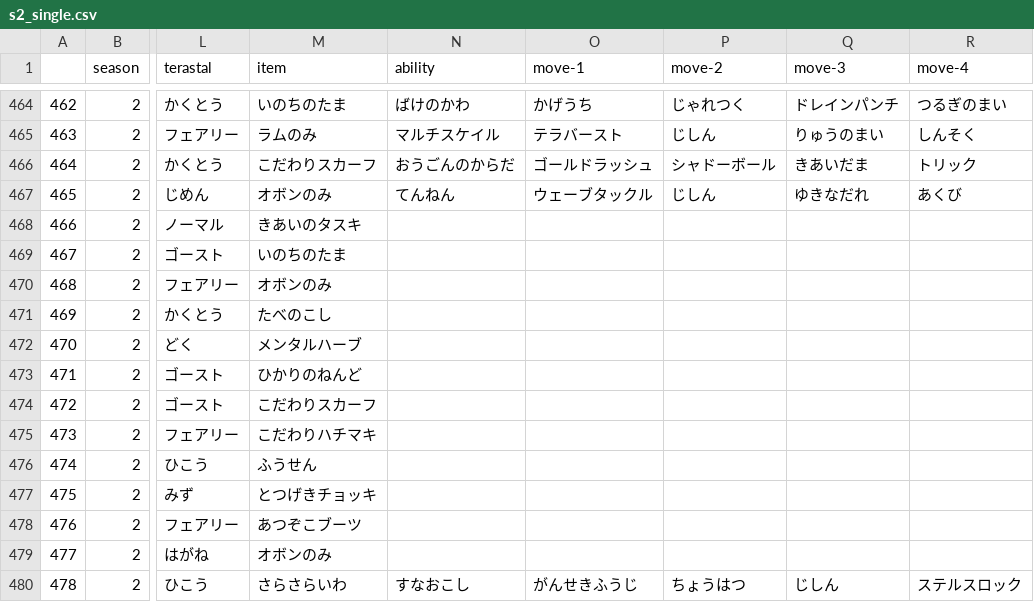
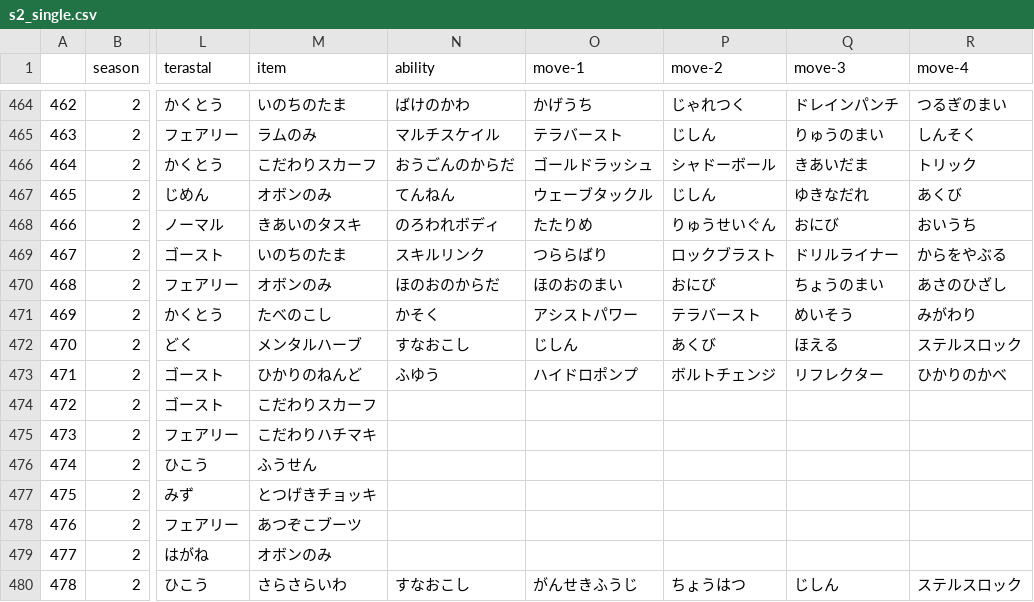
Before and after one commit to tmwork1/pokeranker_SV, a CSV file: output/team/s2_single.csv, drawn as a sheet; only a part is shown, gaps mark what is left out; the diff names each change by its address in the sheet, - before the commit and + after, or states it on an @@ line.

```diff
--- a/output/team/s2_single.csv
+++ b/output/team/s2_single.csv
-N468 (ability): (empty)
+N468 (ability): のろわれボディ
-O468 (move-1): (empty)
+O468 (move-1): たたりめ
-P468 (move-2): (empty)
+P468 (move-2): りゅうせいぐん
-Q468 (move-3): (empty)
+Q468 (move-3): おにび
-R468 (move-4): (empty)
+R468 (move-4): おいうち
-N469 (ability): (empty)
+N469 (ability): スキルリンク
-O469 (move-1): (empty)
+O469 (move-1): つららばり
-P469 (move-2): (empty)
+P469 (move-2): ロックブラスト
-Q469 (move-3): (empty)
+Q469 (move-3): ドリルライナー
-R469 (move-4): (empty)
+R469 (move-4): からをやぶる
-N470 (ability): (empty)
+N470 (ability): ほのおのからだ
-O470 (move-1): (empty)
+O470 (move-1): ほのおのまい
-P470 (move-2): (empty)
+P470 (move-2): おにび
-Q470 (move-3): (empty)
+Q470 (move-3): ちょうのまい
-R470 (move-4): (empty)
+R470 (move-4): あさのひざし
-N471 (ability): (empty)
+N471 (ability): かそく
-O471 (move-1): (empty)
+O471 (move-1): アシストパワー
-P471 (move-2): (empty)
+P471 (move-2): テラバースト
-Q471 (move-3): (empty)
+Q471 (move-3): めいそう
-R471 (move-4): (empty)
+R471 (move-4): みがわり
-N472 (ability): (empty)
+N472 (ability): すなおこし
-O472 (move-1): (empty)
+O472 (move-1): じしん
-P472 (move-2): (empty)
+P472 (move-2): あくび
-Q472 (move-3): (empty)
+Q472 (move-3): ほえる
-R472 (move-4): (empty)
+R472 (move-4): ステルスロック
-N473 (ability): (empty)
+N473 (ability): ふゆう
-O473 (move-1): (empty)
+O473 (move-1): ハイドロポンプ
-P473 (move-2): (empty)
+P473 (move-2): ボルトチェンジ
-Q473 (move-3): (empty)
+Q473 (move-3): リフレクター
-R473 (move-4): (empty)
+R473 (move-4): ひかりのかべ
```
Also changed, not shown: output/team/s1_single.csv, output/team/s3_single.csv, 12 other files.
